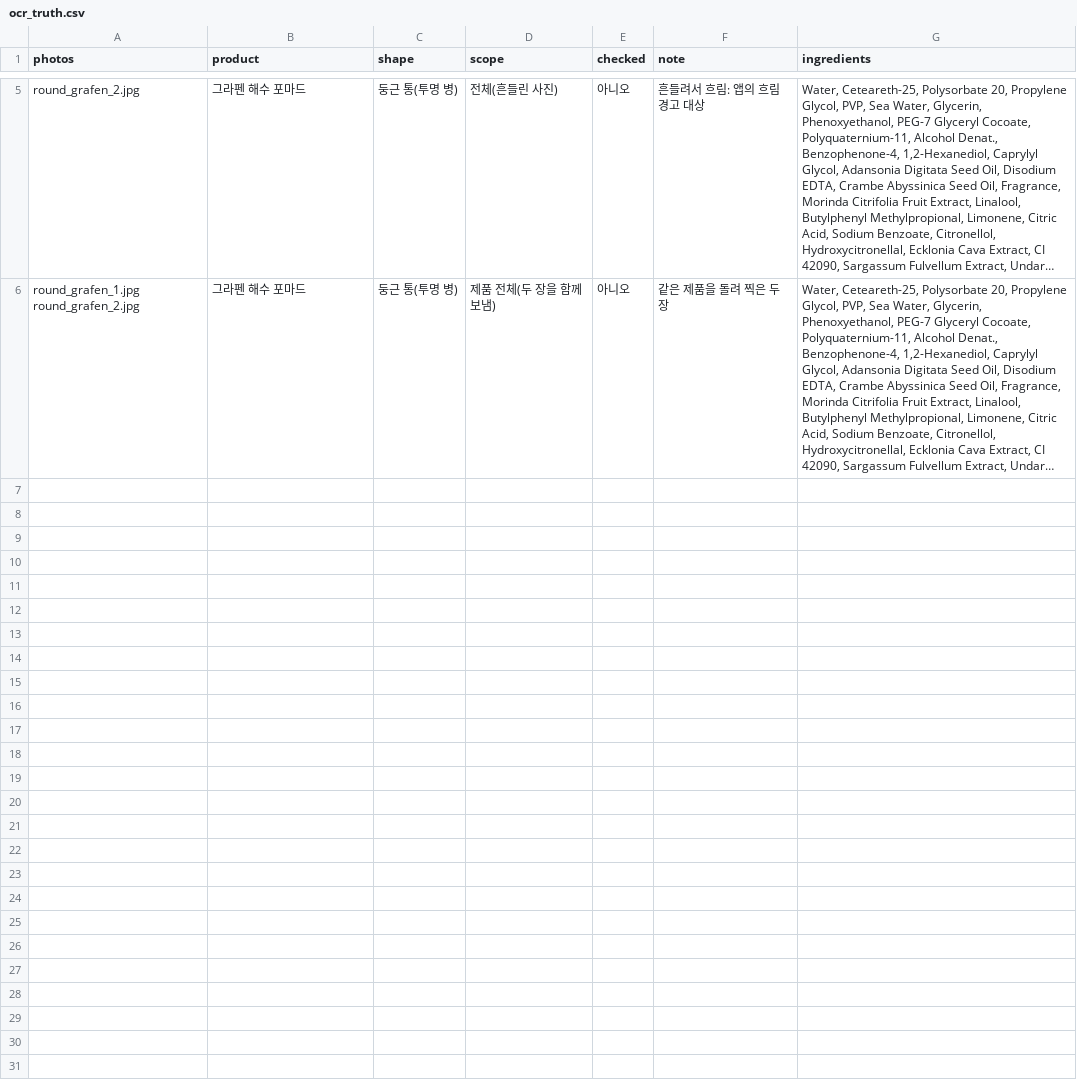
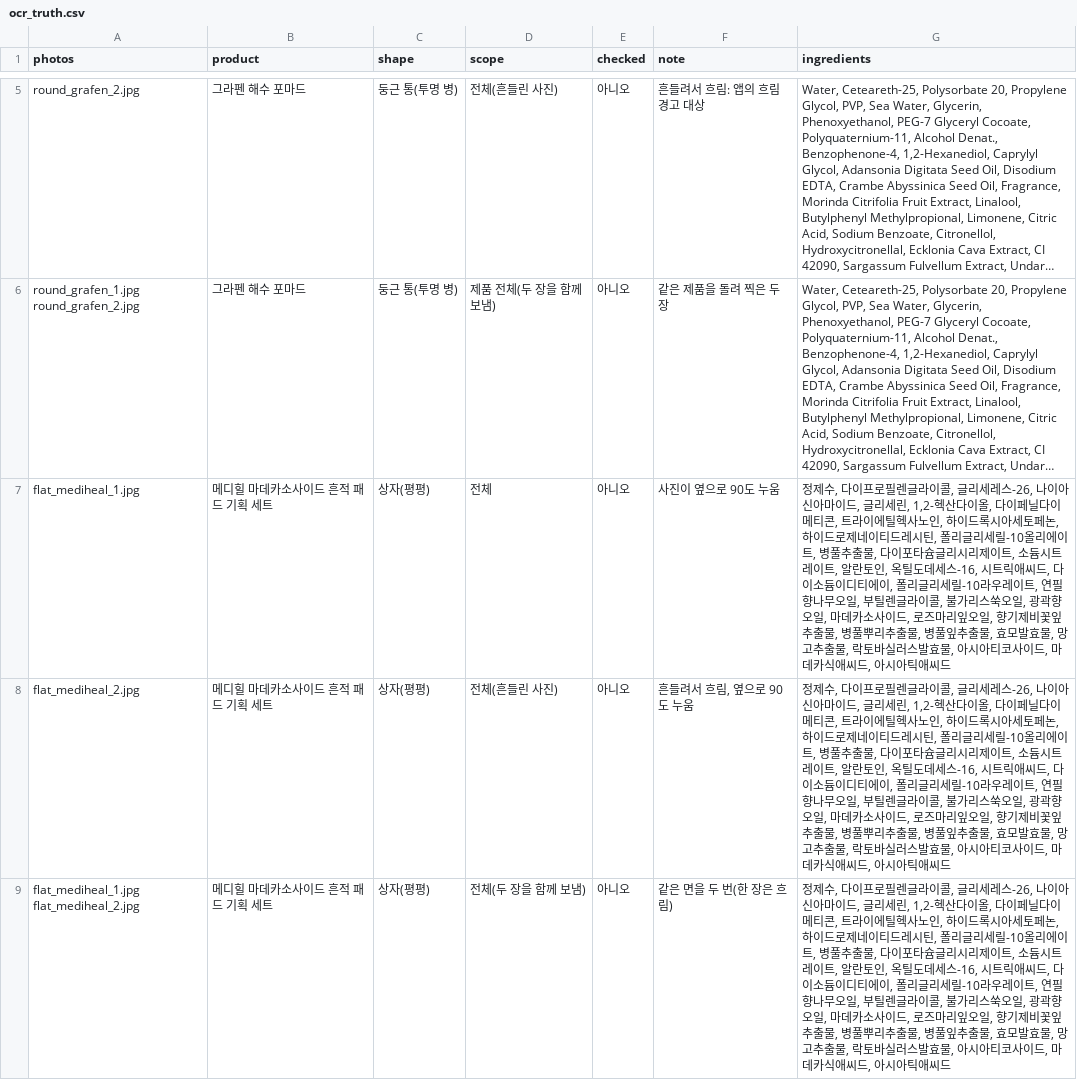
Before and after one commit to GHLee1016/Natssi, a CSV file: data_pipeline/data/ocr_truth.csv, drawn as a sheet; only a part is shown, gaps mark what is left out; long unchanged cells end in …; the diff covers the shown part only; the diff names each change by its address in the sheet, - before the commit and + after, or states it on an @@ line.

```diff
--- a/data_pipeline/data/ocr_truth.csv
+++ b/data_pipeline/data/ocr_truth.csv
+row 7: flat_mediheal_1.jpg | 메디힐 마데카소사이드 흔적 패드 기획 세트 | 상자(평평) | 전체 | 아니오 | 사진이 옆으로 90도 누움 | 정제수, 다이프로필렌글라이콜, 글리세레스-26, 나이아신아마이드, 글리세린, 1,2-헥산다이올, 다이페닐다이메티콘, 트라이에틸헥사노인, 하이드록시아세토페논, 하이드로제네이티드레시틴, 폴리글리세릴-10올리에이트, 병풀추출물, 다이포타슘글리시리제이트, 소듐시트레이트, 알란토인, 옥틸도데세스-16, 시트릭애씨드, 다이소듐이디티에이, 폴리글리세릴-10라우레이트, 연필향나무오일, 부틸렌글라이콜, 불가리스쑥오일, 광곽향오일, 마데카소사이드, 로즈마리잎오일, 향기제비꽃잎추출물, 병풀뿌리추출물, 병풀잎추출물, 효모발효물, 망고추출물, 락토바실러스발효물, 아시아티코사이드, 마데카식애씨드, 아시아틱애씨드
+row 8: flat_mediheal_2.jpg | 메디힐 마데카소사이드 흔적 패드 기획 세트 | 상자(평평) | 전체(흔들린 사진) | 아니오 | 흔들려서 흐림, 옆으로 90도 누움 | 정제수, 다이프로필렌글라이콜, 글리세레스-26, 나이아신아마이드, 글리세린, 1,2-헥산다이올, 다이페닐다이메티콘, 트라이에틸헥사노인, 하이드록시아세토페논, 하이드로제네이티드레시틴, 폴리글리세릴-10올리에이트, 병풀추출물, 다이포타슘글리시리제이트, 소듐시트레이트, 알란토인, 옥틸도데세스-16, 시트릭애씨드, 다이소듐이디티에이, 폴리글리세릴-10라우레이트, 연필향나무오일, 부틸렌글라이콜, 불가리스쑥오일, 광곽향오일, 마데카소사이드, 로즈마리잎오일, 향기제비꽃잎추출물, 병풀뿌리추출물, 병풀잎추출물, 효모발효물, 망고추출물, 락토바실러스발효물, 아시아티코사이드, 마데카식애씨드, 아시아틱애씨드
+row 9: flat_mediheal_1.jpg flat_mediheal_2.jpg | 메디힐 마데카소사이드 흔적 패드 기획 세트 | 상자(평평) | 전체(두 장을 함께 보냄) | 아니오 | 같은 면을 두 번(한 장은 흐림) | 정제수, 다이프로필렌글라이콜, 글리세레스-26, 나이아신아마이드, 글리세린, 1,2-헥산다이올, 다이페닐다이메티콘, 트라이에틸헥사노인, 하이드록시아세토페논, 하이드로제네이티드레시틴, 폴리글리세릴-10올리에이트, 병풀추출물, 다이포타슘글리시리제이트, 소듐시트레이트, 알란토인, 옥틸도데세스-16, 시트릭애씨드, 다이소듐이디티에이, 폴리글리세릴-10라우레이트, 연필향나무오일, 부틸렌글라이콜, 불가리스쑥오일, 광곽향오일, 마데카소사이드, 로즈마리잎오일, 향기제비꽃잎추출물, 병풀뿌리추출물, 병풀잎추출물, 효모발효물, 망고추출물, 락토바실러스발효물, 아시아티코사이드, 마데카식애씨드, 아시아틱애씨드
```
Also changed, not shown: 2 added rows elsewhere in this file, 5 other files.
